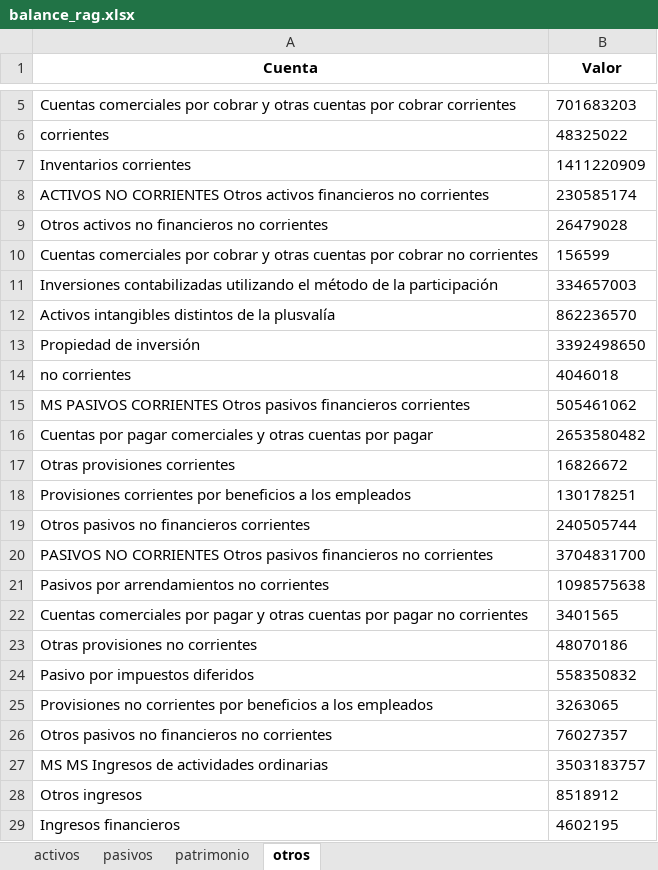
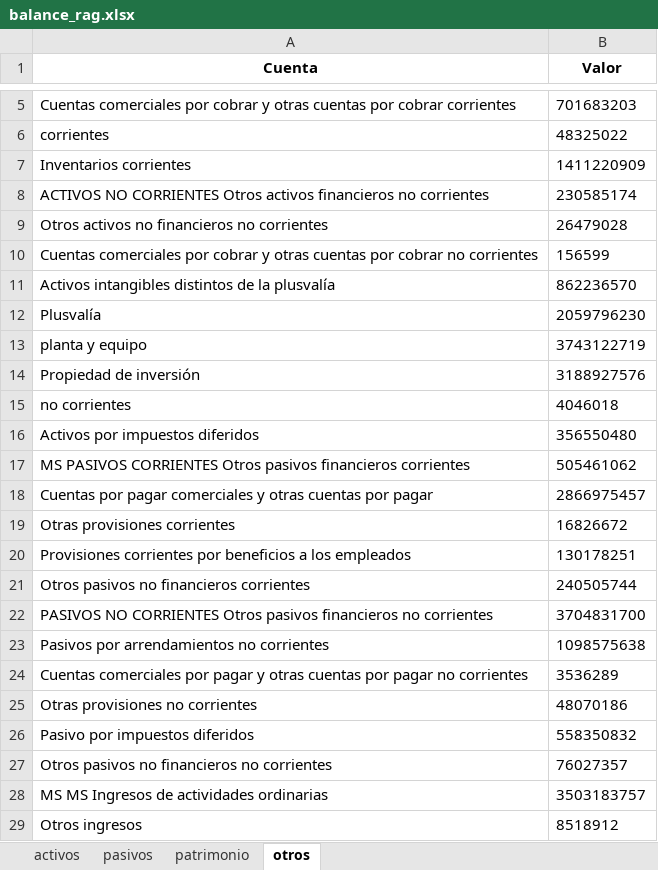
Before and after one commit to Ferx096/test_ocr, an Excel workbook: balance_rag.xlsx, sheet otros, drawn as a sheet; only a part is shown, gaps mark what is left out; the shorter side is filled out with more unchanged rows; values as stored, in another font and other column widths than the file's, no borders; removed rows and columns are numbered as before the commit, all else as after; the diff names each change by its address in the sheet, - before the commit and + after, or states it on an @@ line.

```diff
--- a/balance_rag.xlsx (sheet otros)
+++ b/balance_rag.xlsx (sheet otros)
-row 11: Inversiones contabilizadas utilizando el método de la participación | 334657003
+row 12: Plusvalía | 2059796230
+row 13: planta y equipo | 3743122719
-B14 (Valor): 3392498650
+B14 (Valor): 3188927576
+row 16: Activos por impuestos diferidos | 356550480
-B18 (Valor): 2653580482
+B18 (Valor): 2866975457
-B24 (Valor): 3401565
+B24 (Valor): 3536289
-row 25: Provisiones no corrientes por beneficios a los empleados | 3263065
```
Also changed, not shown: sheet activos, sheet patrimonio, sheet pasivos, 5 other files.
